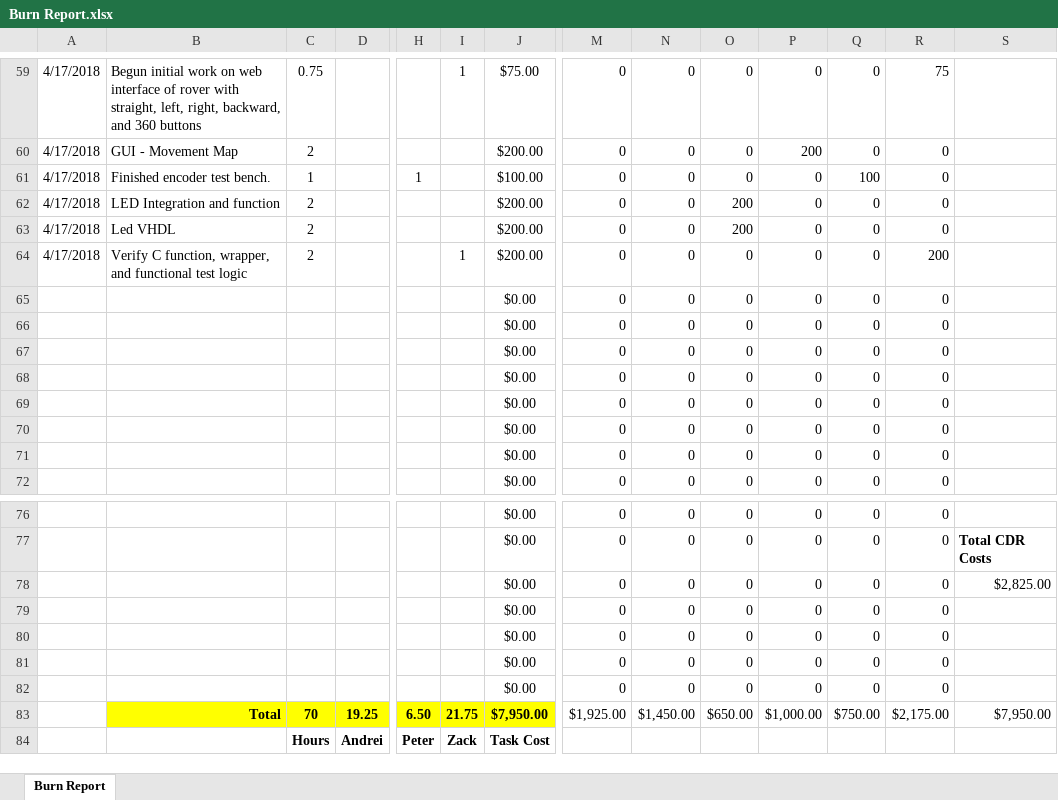
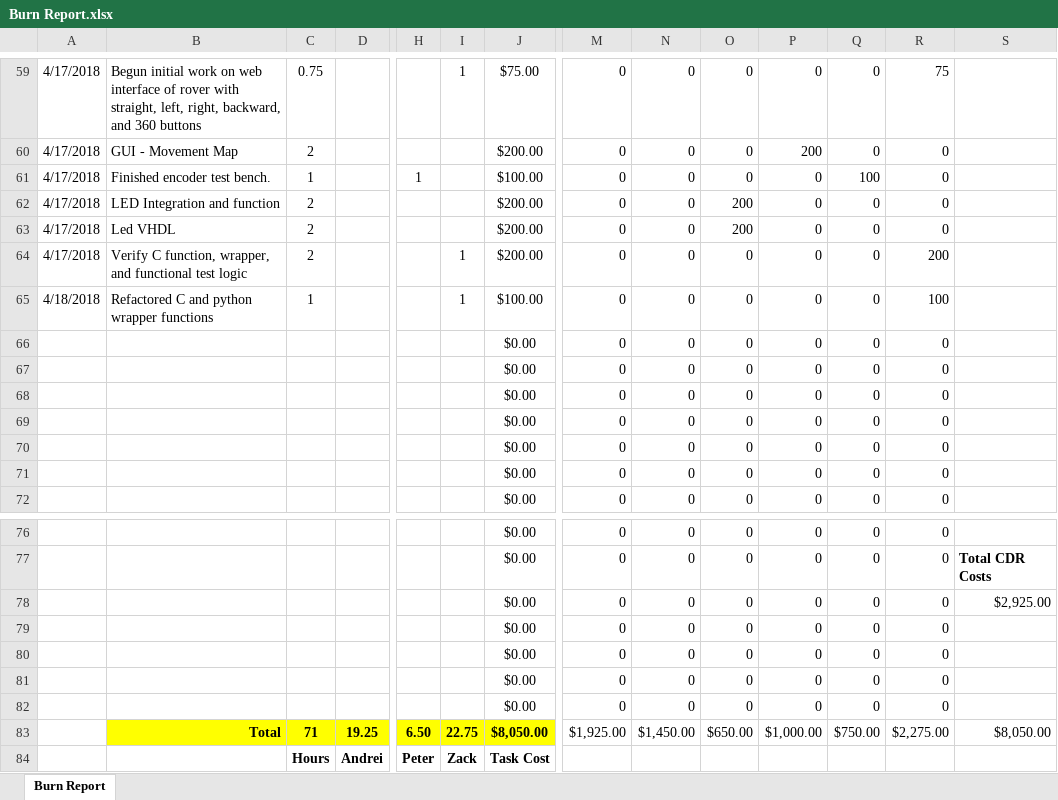
Before and after one commit to zweed4u/Embedded-Systems-Design-II, an Excel workbook: team_folder/newFolder/Project Management/Logging/Burn Report.xlsx, sheet Burn Report, drawn as a sheet; only a part is shown, gaps mark what is left out; values as stored, in another font and other column widths than the file's, no borders; conditional formats not drawn; removed rows and columns are numbered as before the commit, all else as after; rows hold the shown columns only; the diff names each change by its address in the sheet, - before the commit and + after, or states it on an @@ line.

Commit message:
Updated submodule functions and burn report

```diff
--- a/team_folder/newFolder/Project Management/Logging/Burn Report.xlsx (sheet Burn Report)
+++ b/team_folder/newFolder/Project Management/Logging/Burn Report.xlsx (sheet Burn Report)
-row 65:  |  |  |  |  |  | $0.00 | 0 | 0 | 0 | 0 | 0 | 0
+row 65: 4/18/2018 | Refactored C and python wrapper functions | 1 |  |  | 1 | $100.00 | 0 | 0 | 0 | 0 | 0 | 100
-S78: $2,825.00
+S78: $2,925.00
-C83: 70
+C83: 71
-I83: 21.75
+I83: 22.75
-J83: $7,950.00
+J83: $8,050.00
-R83: $2,175.00
+R83: $2,275.00
-S83: $7,950.00
+S83: $8,050.00
```
Also changed, not shown: hidden cells.
